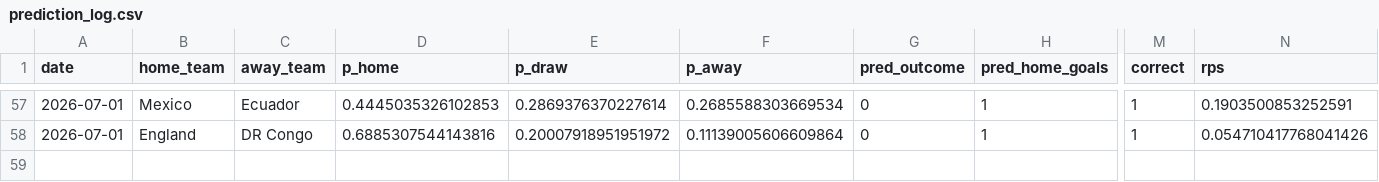
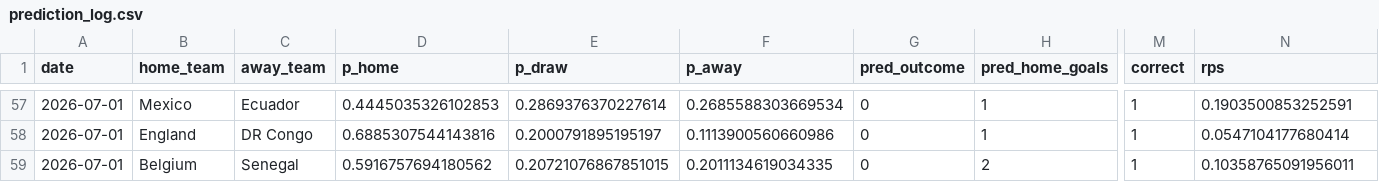
Before and after one commit to Darennesh/World-Cup-2026-Predictor, a CSV file: public/prediction_log.csv, drawn as a sheet; only a part is shown, gaps mark what is left out; rows hold the shown columns only; the diff covers the shown part only; the diff names each change by its address in the sheet, - before the commit and + after, or states it on an @@ line.

```diff
--- a/public/prediction_log.csv
+++ b/public/prediction_log.csv
-E58 (p_draw): 0.20007918951951972
+E58 (p_draw): 0.2000791895195197
-F58 (p_away): 0.11139005606609864
+F58 (p_away): 0.1113900560660986
-N58 (rps): 0.054710417768041426
+N58 (rps): 0.0547104177680414
+row 59: 2026-07-01 | Belgium | Senegal | 0.5916757694180562 | 0.20721076867851015 | 0.2011134619034335 | 0 | 2 | 1 | 0.10358765091956011
```
Also changed, not shown: 25 moved rows elsewhere in this file, public/games.csv, 4 other files.
